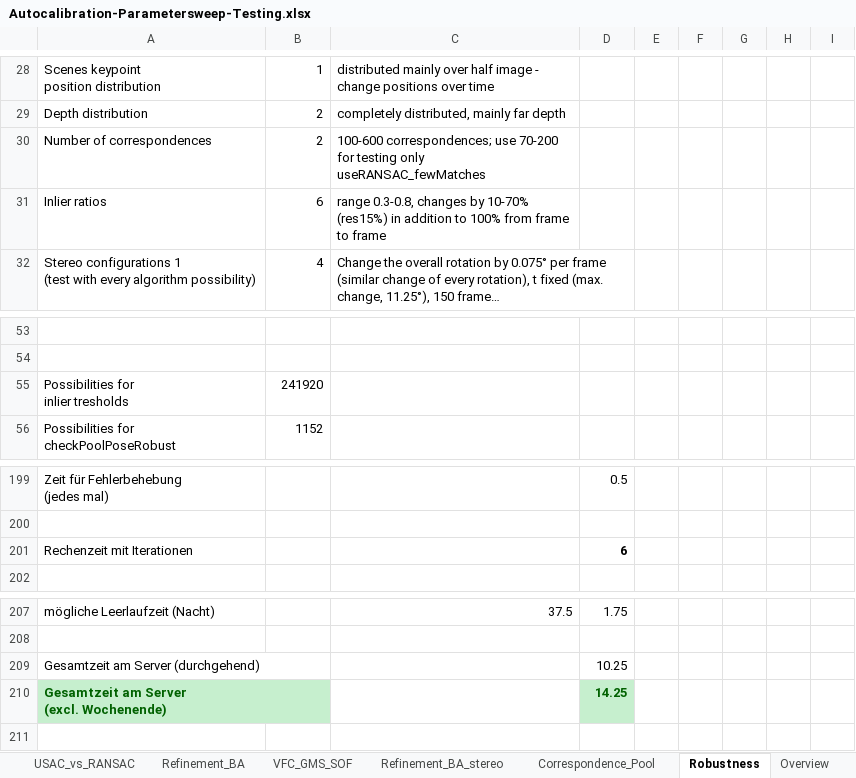
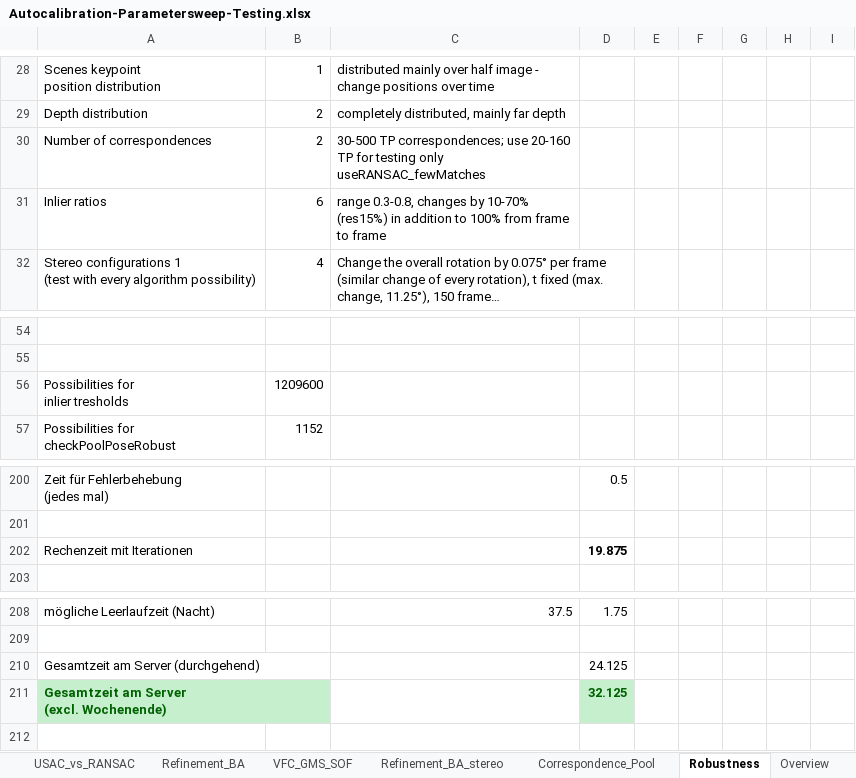
Before and after one commit to josefmaierfl/matchinglib_poselib, an Excel workbook: Test_Overview/Autocalibration-Parametersweep-Testing.xlsx, sheet Robustness, drawn as a sheet; only a part is shown, gaps mark what is left out; long unchanged cells end in …; values as stored, in another font and other column widths than the file's, no borders; addresses are those after the commit; the diff covers the shown part only; the diff names each change by its address in the sheet, - before the commit and + after, or states it on an @@ line.

Commit message:
Changed # of TP in configuration files for the correspondence pool test Updated Excel files with test overviews Adapted maxPoolCorrespondences numbers for performing tests

```diff
--- a/Test_Overview/Autocalibration-Parametersweep-Testing.xlsx (sheet Robustness)
+++ b/Test_Overview/Autocalibration-Parametersweep-Testing.xlsx (sheet Robustness)
-C30: 100-600 correspondences; use 70-200 for testing…
+C30: 30-500 TP correspondences; use 20-160 TP for testing…
-B56: 241920
+B56: 1209600
-D202: 6
+D202: 19.875
-D210: 10.25
+D210: 24.125
-D211: 14.25
+D211: 32.125
```
Also changed, not shown: 3 added rows, 2 removed rows and 5 edited cells elsewhere in this sheet, sheet Overview, sheet Zeitplan, sheet Correspondence_Pool, formulas that keep their value, Test_Overview/Autokalibrierung_Paramtersweep_Werte.xlsx, 4 other files.
